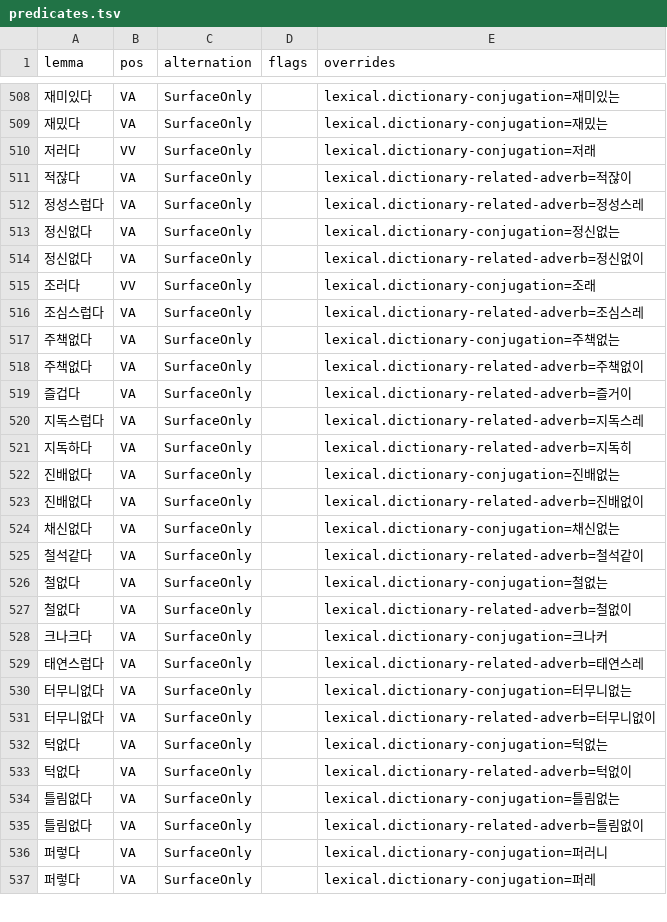
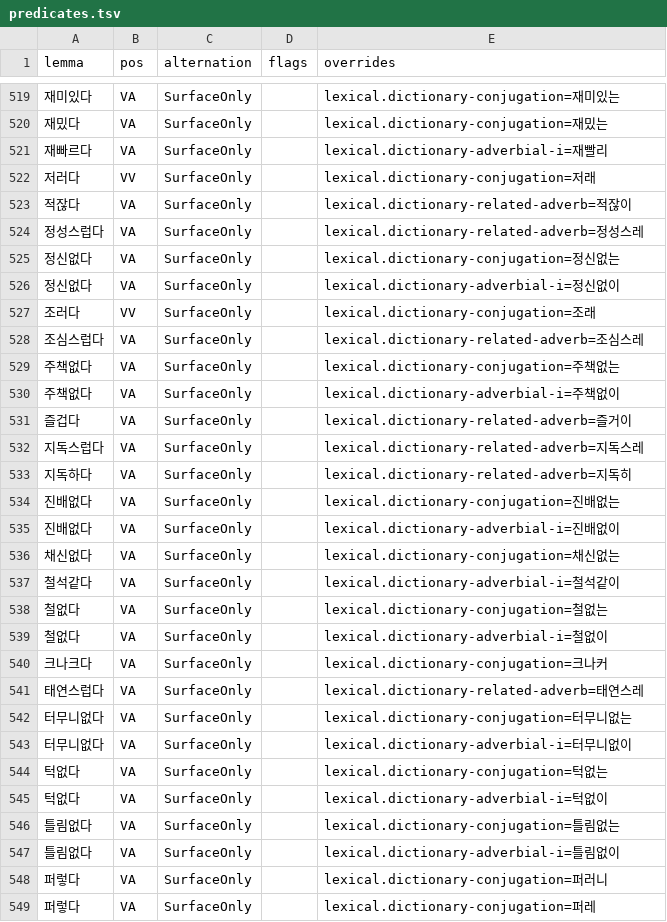
Before and after one commit to SeokminHong/kfind, a TSV file: data/enriched/predicates.tsv, drawn as a sheet; only a part is shown, gaps mark what is left out; the diff covers the shown part only.

```diff
--- a/data/enriched/predicates.tsv
+++ b/data/enriched/predicates.tsv
@@ -509,2 +520,3 @@ lemma	pos	alternation	flags	overrides
 재밌다	VA	SurfaceOnly		lexical.dictionary-conjugation=재밌는
+재빠르다	VA	SurfaceOnly		lexical.dictionary-adverbial-i=재빨리
 저러다	VV	SurfaceOnly		lexical.dictionary-conjugation=저래
@@ -513,3 +525,3 @@ lemma	pos	alternation	flags	overrides
 정신없다	VA	SurfaceOnly		lexical.dictionary-conjugation=정신없는
-정신없다	VA	SurfaceOnly		lexical.dictionary-related-adverb=정신없이
+정신없다	VA	SurfaceOnly		lexical.dictionary-adverbial-i=정신없이
 조러다	VV	SurfaceOnly		lexical.dictionary-conjugation=조래
@@ -517,3 +529,3 @@ lemma	pos	alternation	flags	overrides
 주책없다	VA	SurfaceOnly		lexical.dictionary-conjugation=주책없는
-주책없다	VA	SurfaceOnly		lexical.dictionary-related-adverb=주책없이
+주책없다	VA	SurfaceOnly		lexical.dictionary-adverbial-i=주책없이
 즐겁다	VA	SurfaceOnly		lexical.dictionary-related-adverb=즐거이
@@ -522,7 +534,7 @@ lemma	pos	alternation	flags	overrides
 진배없다	VA	SurfaceOnly		lexical.dictionary-conjugation=진배없는
-진배없다	VA	SurfaceOnly		lexical.dictionary-related-adverb=진배없이
+진배없다	VA	SurfaceOnly		lexical.dictionary-adverbial-i=진배없이
 채신없다	VA	SurfaceOnly		lexical.dictionary-conjugation=채신없는
-철석같다	VA	SurfaceOnly		lexical.dictionary-related-adverb=철석같이
+철석같다	VA	SurfaceOnly		lexical.dictionary-adverbial-i=철석같이
 철없다	VA	SurfaceOnly		lexical.dictionary-conjugation=철없는
-철없다	VA	SurfaceOnly		lexical.dictionary-related-adverb=철없이
+철없다	VA	SurfaceOnly		lexical.dictionary-adverbial-i=철없이
 크나크다	VA	SurfaceOnly		lexical.dictionary-conjugation=크나커
@@ -530,7 +542,7 @@ lemma	pos	alternation	flags	overrides
 터무니없다	VA	SurfaceOnly		lexical.dictionary-conjugation=터무니없는
-터무니없다	VA	SurfaceOnly		lexical.dictionary-related-adverb=터무니없이
+터무니없다	VA	SurfaceOnly		lexical.dictionary-adverbial-i=터무니없이
 턱없다	VA	SurfaceOnly		lexical.dictionary-conjugation=턱없는
-턱없다	VA	SurfaceOnly		lexical.dictionary-related-adverb=턱없이
+턱없다	VA	SurfaceOnly		lexical.dictionary-adverbial-i=턱없이
 틀림없다	VA	SurfaceOnly		lexical.dictionary-conjugation=틀림없는
-틀림없다	VA	SurfaceOnly		lexical.dictionary-related-adverb=틀림없이
+틀림없다	VA	SurfaceOnly		lexical.dictionary-adverbial-i=틀림없이
 퍼렇다	VA	SurfaceOnly		lexical.dictionary-conjugation=퍼러니
```
Also changed, not shown: 11 added rows and 68 edited cells elsewhere in this file, docs/benchmarks/query-matrix-fnc-dispositions.tsv, 31 other files.
